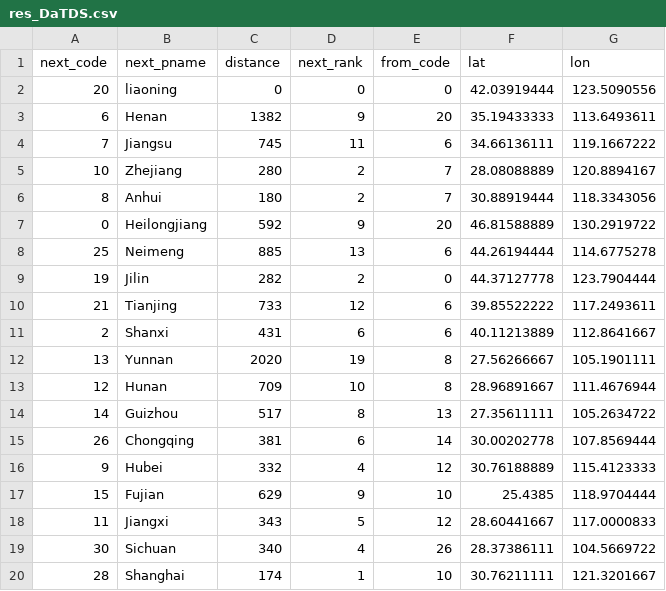
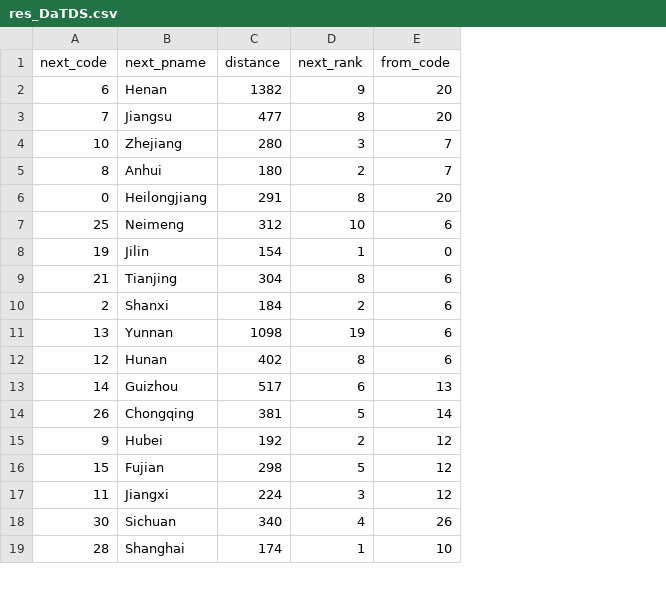
Before and after one commit to JasonJYang/Demand-Driven-Spreading-Patterns-of-African-Swine-Fever-in-China, a CSV file: results/res_DaTDS.csv, drawn as a sheet; only a part is shown; removed rows and columns are numbered as before the commit, all else as after; the diff covers the shown part only; the diff names each change by its address in the sheet, - before the commit and + after, or states it on an @@ line.

```diff
--- a/results/res_DaTDS.csv
+++ b/results/res_DaTDS.csv
-column F (lat), rows 3-20: 35.19433333 | 34.66136111 | 28.08088889 | 30.88919444 | 46.81588889 | 44.26194444 | 44.37127778 | 39.85522222 | 40.11213889 | 27.56266667 | 28.96891667 | 27.35611111 | 30.00202778 | 30.76188889 | 25.4385 | 28.60441667 | 28.37386111 | 30.76211111
-column G (lon), rows 3-20: 113.6493611 | 119.1667222 | 120.8894167 | 118.3343056 | 130.2919722 | 114.6775278 | 123.7904444 | 117.2493611 | 112.8641667 | 105.1901111 | 111.4676944 | 105.2634722 | 107.8569444 | 115.4123333 | 118.9704444 | 117.0000833 | 104.5669722 | 121.3201667
-row 2: 20 | liaoning | 0 | 0 | 0 | 42.03919444 | 123.5090556
-C3 (distance): 745
+C3 (distance): 477
-D3 (next_rank): 11
+D3 (next_rank): 8
-E3 (from_code): 6
+E3 (from_code): 20
-D4 (next_rank): 2
+D4 (next_rank): 3
-C6 (distance): 592
+C6 (distance): 291
-D6 (next_rank): 9
+D6 (next_rank): 8
-C7 (distance): 885
+C7 (distance): 312
-D7 (next_rank): 13
+D7 (next_rank): 10
-C8 (distance): 282
+C8 (distance): 154
-D8 (next_rank): 2
+D8 (next_rank): 1
-C9 (distance): 733
+C9 (distance): 304
-D9 (next_rank): 12
+D9 (next_rank): 8
-C10 (distance): 431
+C10 (distance): 184
-D10 (next_rank): 6
+D10 (next_rank): 2
-C11 (distance): 2020
+C11 (distance): 1098
-E11:E12 (from_code): 8
+E11:E12 (from_code): 6
-C12 (distance): 709
+C12 (distance): 402
-D12 (next_rank): 10
+D12 (next_rank): 8
-D13 (next_rank): 8
+D13 (next_rank): 6
-D14 (next_rank): 6
+D14 (next_rank): 5
-C15 (distance): 332
+C15 (distance): 192
-D15 (next_rank): 4
+D15 (next_rank): 2
-C16 (distance): 629
+C16 (distance): 298
-D16 (next_rank): 9
+D16 (next_rank): 5
-E16 (from_code): 10
+E16 (from_code): 12
-C17 (distance): 343
+C17 (distance): 224
-D17 (next_rank): 5
+D17 (next_rank): 3
```
Also changed, not shown: 24 edited cells elsewhere in this file, results/res_NDS.csv, results/res_TDS.csv.
